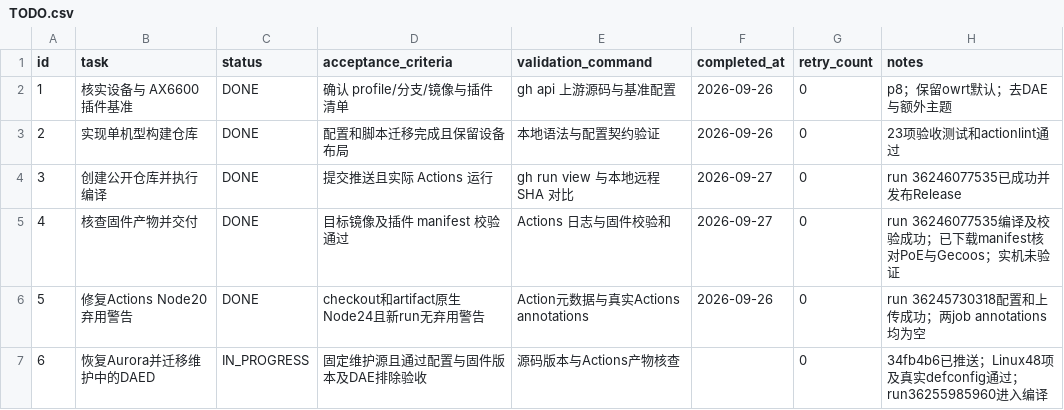
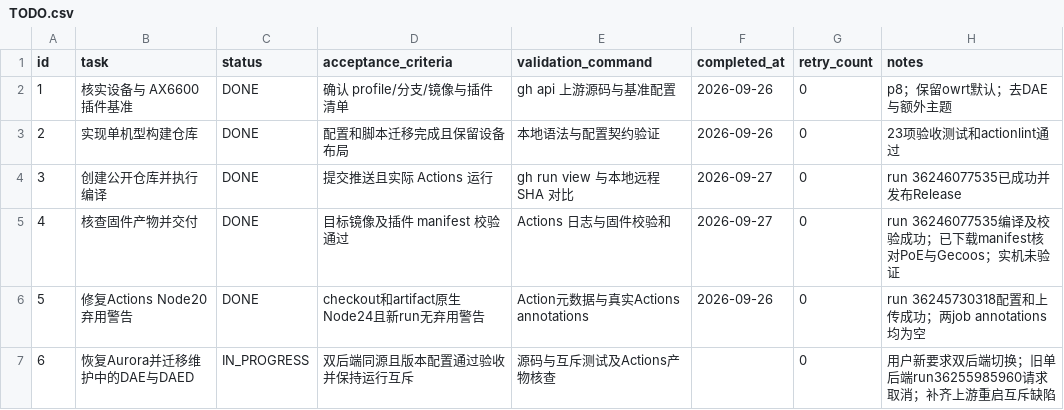
Before and after one commit to yjy116/BE3600Pro, a CSV file: .codex-tasks/be3600pro/TODO.csv, drawn as a sheet.

```diff
--- a/.codex-tasks/be3600pro/TODO.csv
+++ b/.codex-tasks/be3600pro/TODO.csv
@@ -6,2 +6,2 @@ id,task,status,acceptance_criteria,validation_command,completed_at,retry_count,n
 5,修复Actions Node20弃用警告,DONE,checkout和artifact原生Node24且新run无弃用警告,Action元数据与真实Actions annotations,2026-09-26,0,run 36245730318配置和上传成功；两job annotations均为空
-6,恢复Aurora并迁移维护中的DAED,IN_PROGRESS,固定维护源且通过配置与固件版本及DAE排除验收,源码版本与Actions产物核查,,0,34fb4b6已推送；Linux48项及真实defconfig通过；run36255985960进入编译
+6,恢复Aurora并迁移维护中的DAE与DAED,IN_PROGRESS,双后端同源且版本配置通过验收并保持运行互斥,源码与互斥测试及Actions产物核查,,0,用户新要求双后端切换；旧单后端run36255985960请求取消；补齐上游重启互斥缺陷
```
Also changed, not shown: 28 other files.
